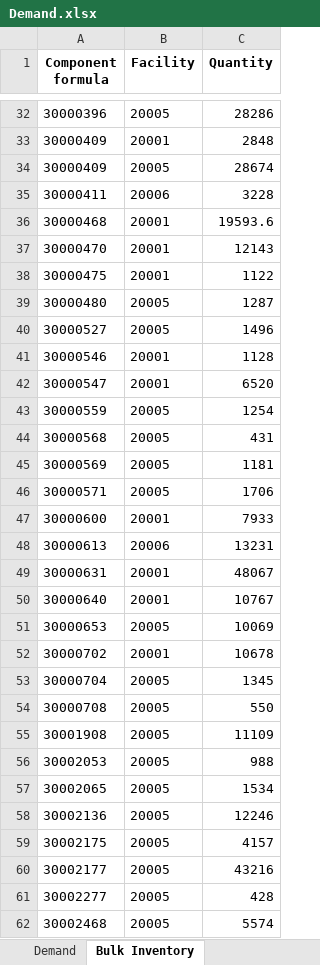
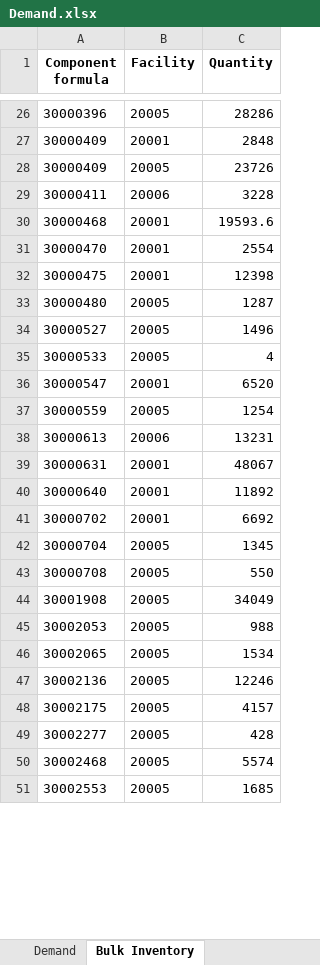
Before and after one commit to IteConsult/SAGELauncher, an Excel workbook: Model/Demand.xlsx, sheet Bulk Inventory, drawn as a sheet; only a part is shown, gaps mark what is left out; the shorter side is filled out with more unchanged rows; values as stored, in another font and other column widths than the file's, no borders; removed rows and columns are numbered as before the commit, all else as after; the diff covers the shown part only; the diff names each change by its address in the sheet, - before the commit and + after, or states it on an @@ line.

```diff
--- a/Model/Demand.xlsx (sheet Bulk Inventory)
+++ b/Model/Demand.xlsx (sheet Bulk Inventory)
-C28 (Quantity): 28674
+C28 (Quantity): 23726
-C31 (Quantity): 12143
+C31 (Quantity): 2554
-C32 (Quantity): 1122
+C32 (Quantity): 12398
-row 41: 30000546 | 20001 | 1128
+row 35: 30000533 | 20005 | 4
-row 44: 30000568 | 20005 | 431
-row 45: 30000569 | 20005 | 1181
-row 46: 30000571 | 20005 | 1706
-row 47: 30000600 | 20001 | 7933
-C40 (Quantity): 10767
+C40 (Quantity): 11892
-row 51: 30000653 | 20005 | 10069
-C41 (Quantity): 10678
+C41 (Quantity): 6692
-C44 (Quantity): 11109
+C44 (Quantity): 34049
-row 60: 30002177 | 20005 | 43216
```
Also changed, not shown: 4 added rows, 9 removed rows and 14 edited cells elsewhere in this sheet, sheet Demand, Model/Database Input/Breakout_file.xlsx, Model/Database Input/Error_Demand.xlsx, 26 other files.
